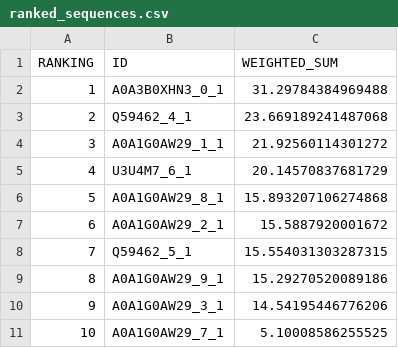
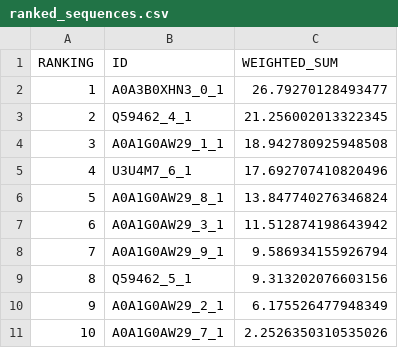
Before and after one commit to emilkack123/BB103X_final, a CSV file: results/ranked_sequences.csv, drawn as a sheet.

```diff
--- a/results/ranked_sequences.csv
+++ b/results/ranked_sequences.csv
@@ -1,11 +1,11 @@
 RANKING,ID,WEIGHTED_SUM
-1,A0A3B0XHN3_0_1,31.29784384969488
-2,Q59462_4_1,23.669189241487068
-3,A0A1G0AW29_1_1,21.92560114301272
-4,U3U4M7_6_1,20.14570837681729
-5,A0A1G0AW29_8_1,15.893207106274868
-6,A0A1G0AW29_2_1,15.5887920001672
-7,Q59462_5_1,15.554031303287315
-8,A0A1G0AW29_9_1,15.29270520089186
-9,A0A1G0AW29_3_1,14.54195446776206
-10,A0A1G0AW29_7_1,5.10008586255525
+1,A0A3B0XHN3_0_1,26.79270128493477
+2,Q59462_4_1,21.256002013322345
+3,A0A1G0AW29_1_1,18.942780925948508
+4,U3U4M7_6_1,17.692707410820496
+5,A0A1G0AW29_8_1,13.847740276346824
+6,A0A1G0AW29_3_1,11.512874198643942
+7,A0A1G0AW29_9_1,9.586934155926794
+8,Q59462_5_1,9.313202076603156
+9,A0A1G0AW29_2_1,6.175526477948349
+10,A0A1G0AW29_7_1,2.2526350310535026
```
Also changed, not shown: results/confidence_scores.csv, results/disorder_metrics.csv, 9 other files.
